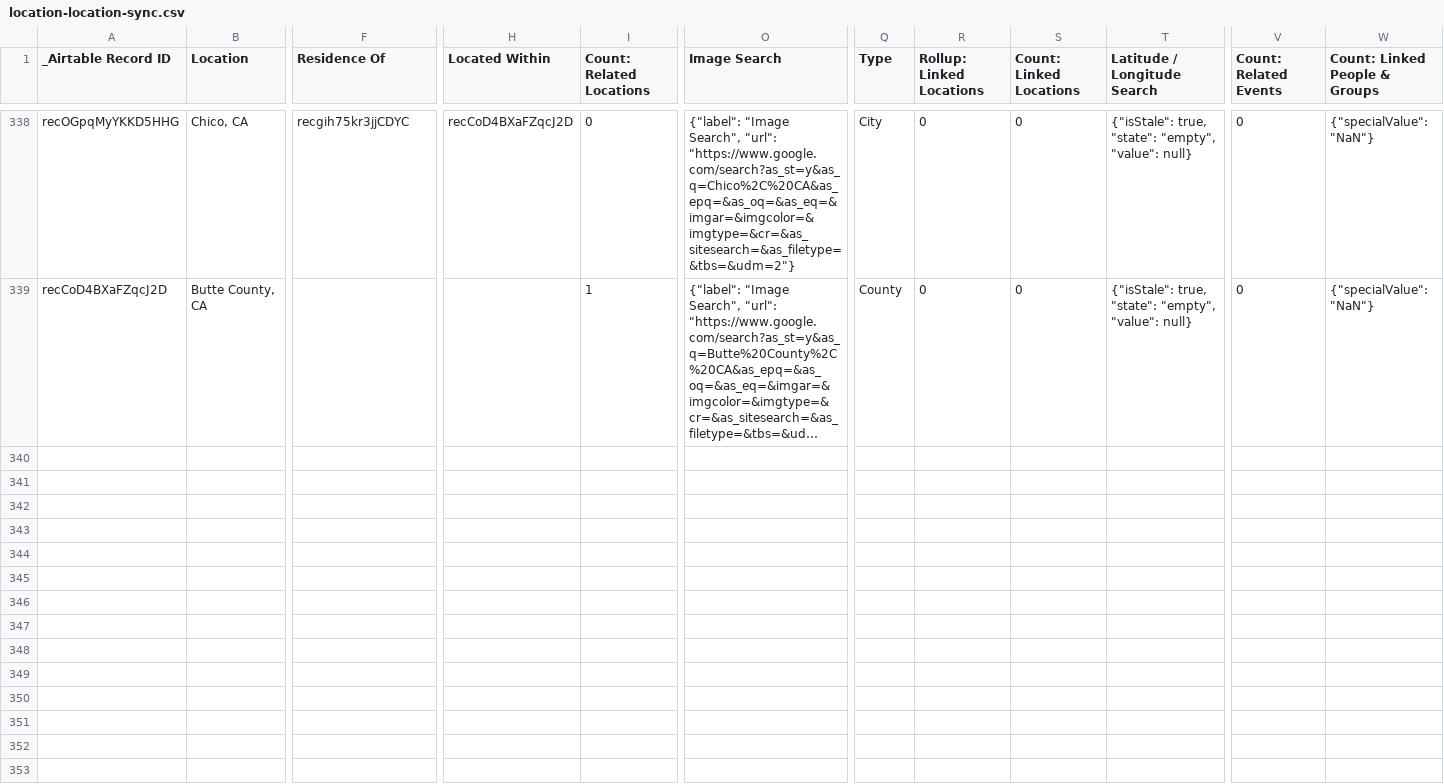
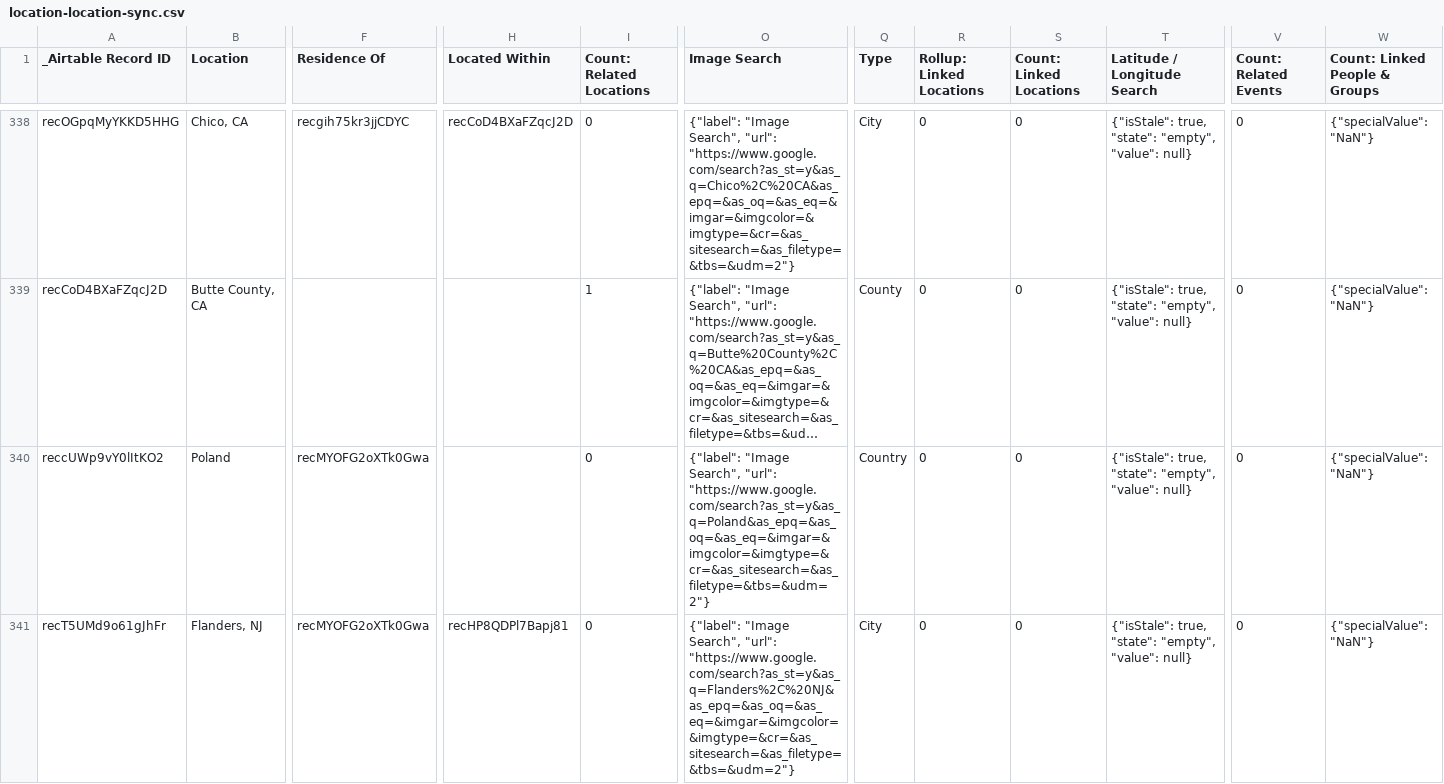
Before and after one commit to bemistape/ztimeline, a CSV file: data/location-location-sync.csv, drawn as a sheet; only a part is shown, gaps mark what is left out; long unchanged cells end in …; rows hold the shown columns only; the diff covers the shown part only; the diff names each change by its address in the sheet, - before the commit and + after, or states it on an @@ line.

```diff
--- a/data/location-location-sync.csv
+++ b/data/location-location-sync.csv
+row 340: reccUWp9vY0lItKO2 | Poland | recMYOFG2oXTk0Gwa |  | 0 | {"label": "Image Search", "url": "https://www.google.com/search?as_st=y&as_q=Poland&as_epq=&as_oq=&as_eq=&imgar=&imgcolor=&imgtype=&cr=&as_sitesearch=&as_filetype=&tbs=&udm=2"} | Country | 0 | 0 | {"isStale": true, "state": "empty", "value": null} | 0 | {"specialValue": "NaN"}
+row 341: recT5UMd9o61gJhFr | Flanders, NJ | recMYOFG2oXTk0Gwa | recHP8QDPl7Bapj81 | 0 | {"label": "Image Search", "url": "https://www.google.com/search?as_st=y&as_q=Flanders%2C%20NJ&as_epq=&as_oq=&as_eq=&imgar=&imgcolor=&imgtype=&cr=&as_sitesearch=&as_filetype=&tbs=&udm=2"} | City | 0 | 0 | {"isStale": true, "state": "empty", "value": null} | 0 | {"specialValue": "NaN"}
```
Also changed, not shown: 2 added rows and 27 edited cells elsewhere in this file, data/people-people-sync.csv, location-location-sync.csv, 17 other files.
